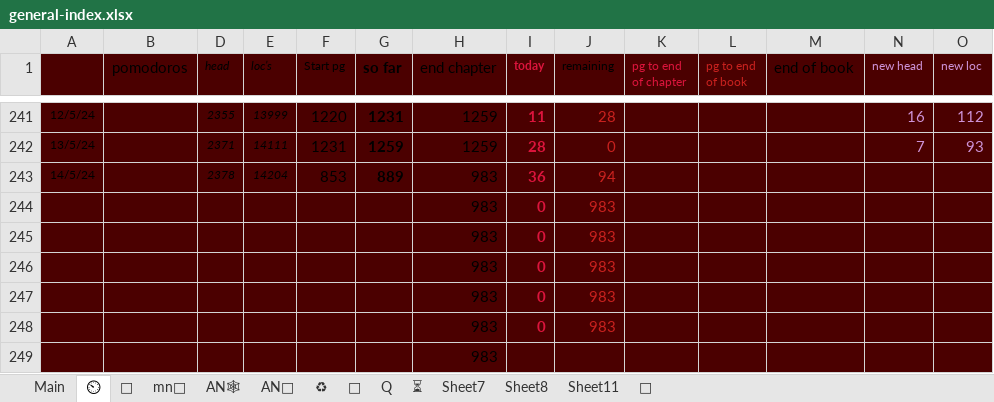
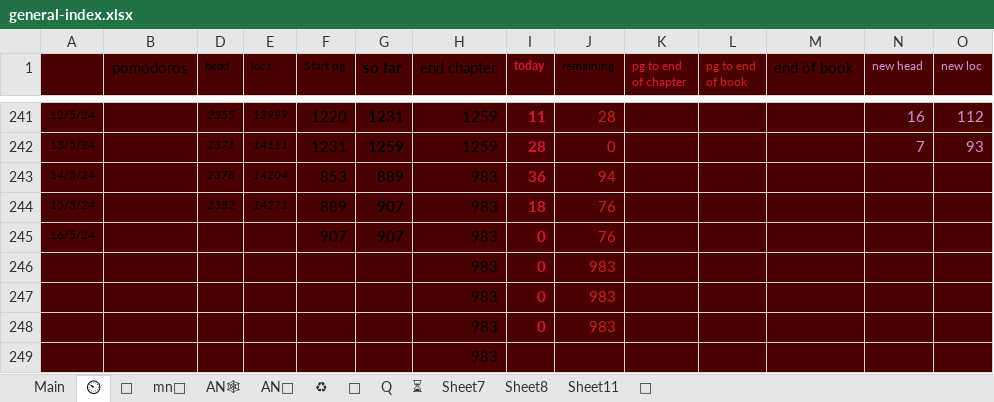
Before and after one commit to thesunshade/sutta-index, an Excel workbook: src/data/general-index.xlsx, sheet ⏲, drawn as a sheet; only a part is shown, gaps mark what is left out; values as stored, in another font and other column widths than the file's, no borders; removed rows and columns are numbered as before the commit, all else as after; rows hold the shown columns only; the diff names each change by its address in the sheet, - before the commit and + after, or states it on an @@ line.

```diff
--- a/src/data/general-index.xlsx (sheet ⏲)
+++ b/src/data/general-index.xlsx (sheet ⏲)
-row 244:  |  |  |  |  |  | 983 | 0 | 983
-row 245:  |  |  |  |  |  | 983 | 0 | 983
+row 244: 15/5/24 |  | 2382 | 14271 | 889 | 907 | 983 | 18 | 76
+row 245: 16/5/24 |  |  |  | 907 | 907 | 983 | 0 | 76
```
Also changed, not shown: sheet Main, 10 other files.
